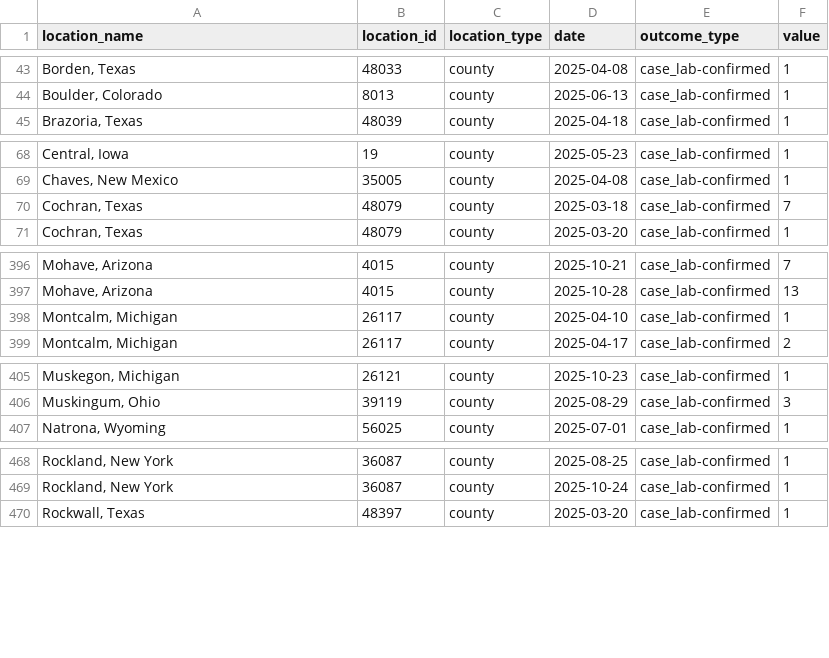
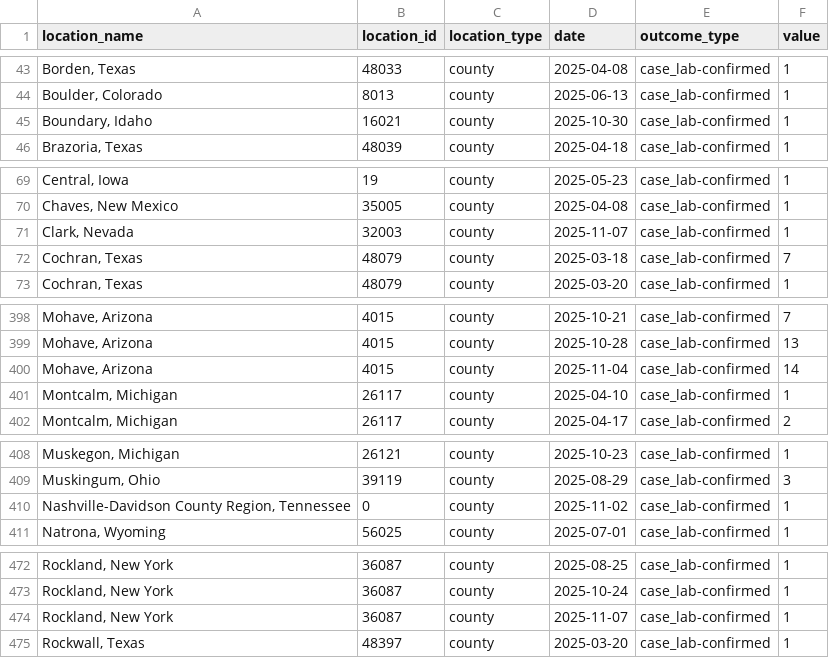
Before and after one commit to CSSEGISandData/measles_data, a CSV file: measles_county_all_updates.csv, drawn as a sheet; only a part is shown, gaps mark what is left out; the diff covers the shown part only.

```diff
--- a/measles_county_all_updates.csv
+++ b/measles_county_all_updates.csv
@@ -44,2 +44,3 @@ location_name,location_id,location_type,date,outcome_type,value
 "Boulder, Colorado",8013,county,2025-06-13,case_lab-confirmed,1
+"Boundary, Idaho",16021,county,2025-10-30,case_lab-confirmed,1
 "Brazoria, Texas",48039,county,2025-04-18,case_lab-confirmed,1
@@ -69,2 +70,3 @@ location_name,location_id,location_type,date,outcome_type,value
 "Chaves, New Mexico",35005,county,2025-04-08,case_lab-confirmed,1
+"Clark, Nevada",32003,county,2025-11-07,case_lab-confirmed,1
 "Cochran, Texas",48079,county,2025-03-18,case_lab-confirmed,7
@@ -397,2 +399,3 @@ location_name,location_id,location_type,date,outcome_type,value
 "Mohave, Arizona",4015,county,2025-10-28,case_lab-confirmed,13
+"Mohave, Arizona",4015,county,2025-11-04,case_lab-confirmed,14
 "Montcalm, Michigan",26117,county,2025-04-10,case_lab-confirmed,1
@@ -406,2 +409,3 @@ location_name,location_id,location_type,date,outcome_type,value
 "Muskingum, Ohio",39119,county,2025-08-29,case_lab-confirmed,3
+"Nashville-Davidson County Region, Tennessee",0,county,2025-11-02,case_lab-confirmed,1
 "Natrona, Wyoming",56025,county,2025-07-01,case_lab-confirmed,1
@@ -469,2 +473,3 @@ location_name,location_id,location_type,date,outcome_type,value
 "Rockland, New York",36087,county,2025-10-24,case_lab-confirmed,1
+"Rockland, New York",36087,county,2025-11-07,case_lab-confirmed,1
 "Rockwall, Texas",48397,county,2025-03-20,case_lab-confirmed,1
```
Also changed, not shown: 3 added rows elsewhere in this file, Top_states_time_series.csv, data_sources_by_state.csv.
